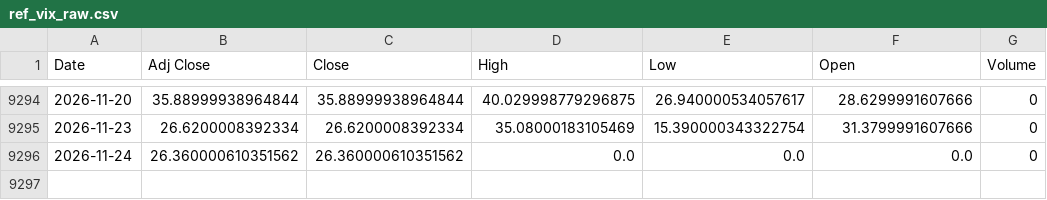
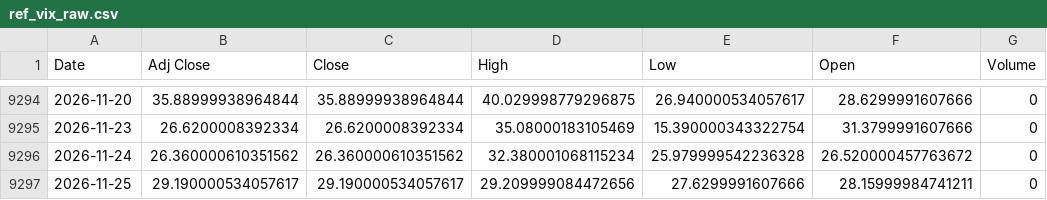
Before and after one commit to jini-bot/soxx-data, a CSV file: ref_vix_raw.csv, drawn as a sheet; only a part is shown, gaps mark what is left out.

```diff
--- a/ref_vix_raw.csv
+++ b/ref_vix_raw.csv
@@ -9295,2 +9295,3 @@
 2026-11-23,26.6200008392334,26.6200008392334,35.08000183105469,15.390000343322754,31.3799991607666,0
-2026-11-24,26.360000610351562,26.360000610351562,0.0,0.0,0.0,0
+2026-11-24,26.360000610351562,26.360000610351562,32.380001068115234,25.979999542236328,26.520000457763672,0
+2026-11-25,29.190000534057617,29.190000534057617,29.209999084472656,27.6299991607666,28.15999984741211,0
```
Also changed, not shown: extra_004370_raw.csv, extra_mu_raw.csv, 20 other files.
